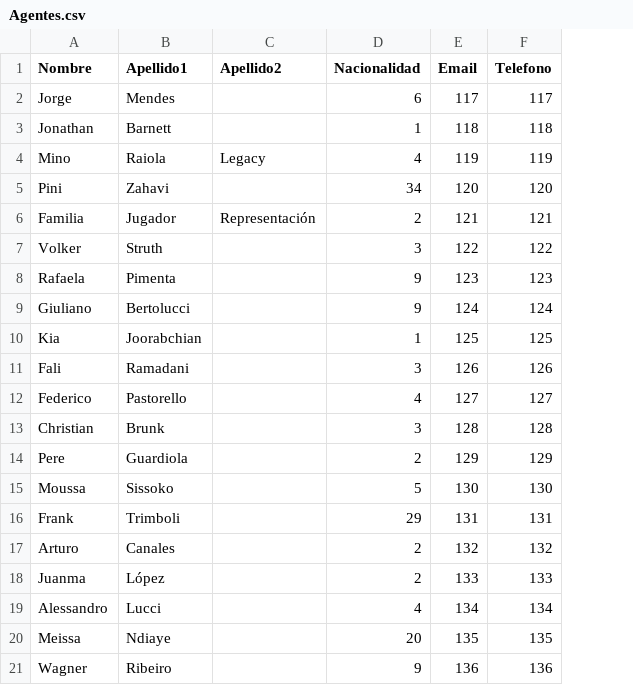
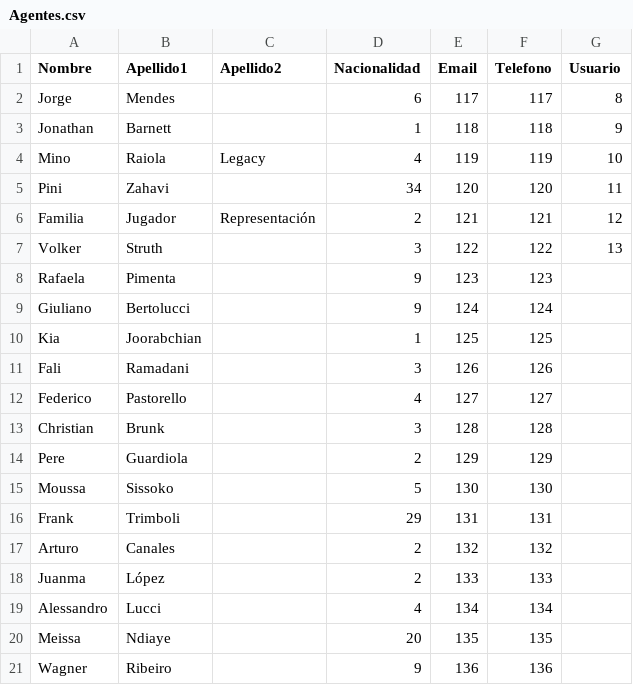
Before and after one commit to drodriguezg28/Daniel_Rodriguez_Gracia, a CSV file: Infraestructura/BD/datos/Agentes.csv, drawn as a sheet; the diff names each change by its address in the sheet, - before the commit and + after, or states it on an @@ line.

```diff
--- a/Infraestructura/BD/datos/Agentes.csv
+++ b/Infraestructura/BD/datos/Agentes.csv
+column G (Usuario), rows 2-7: 8 | 9 | 10 | 11 | 12 | 13
```
Also changed, not shown: Infraestructura/BD/datos/Clubes.csv, Infraestructura/BD/datos/Jugadores.csv, 16 other files.
